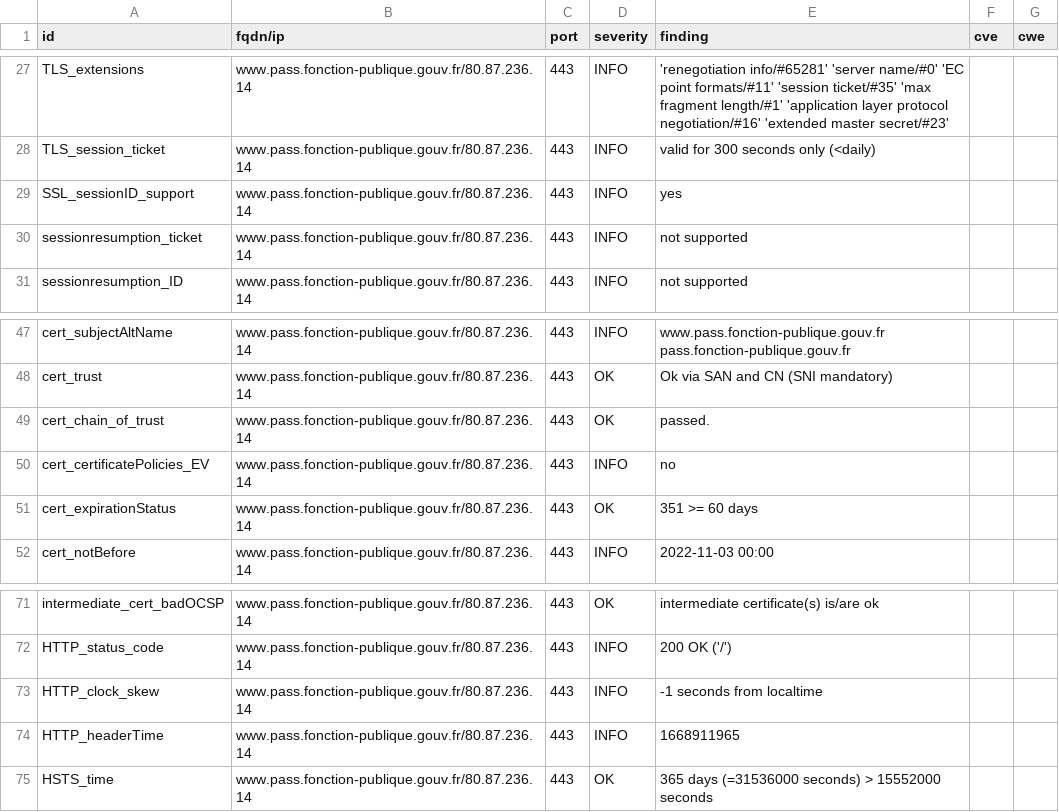
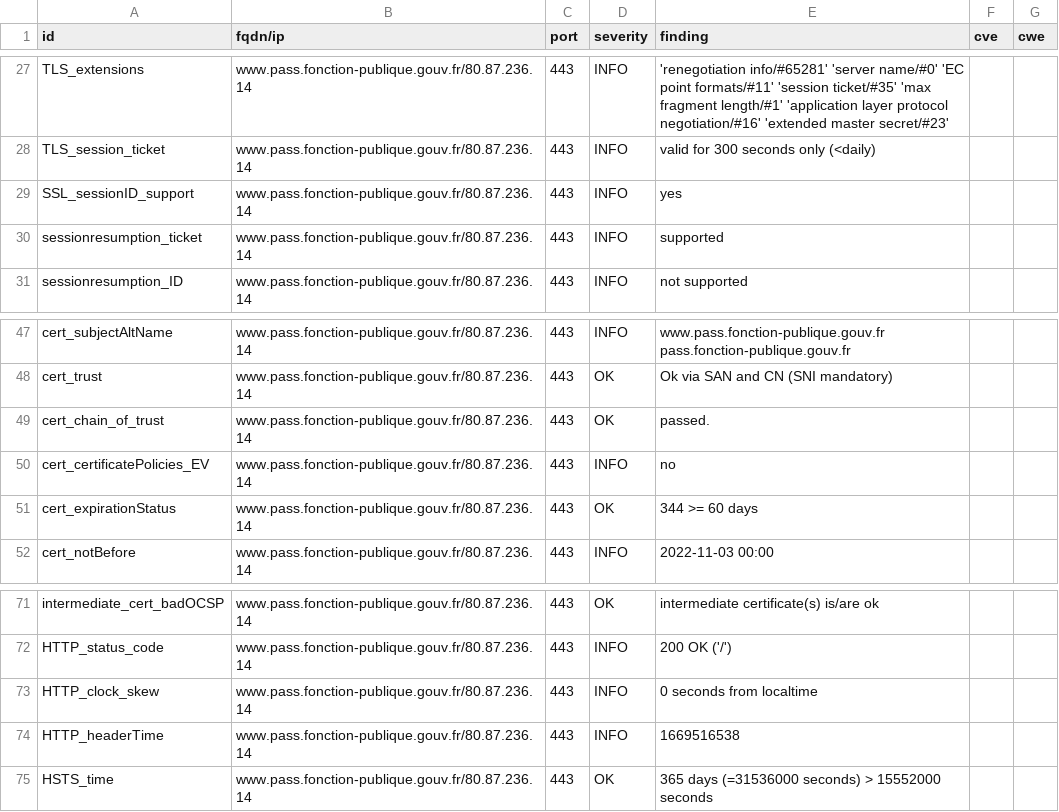
Before and after one commit to bmatge/dashlord, a CSV file: results/aHR0cHM6Ly93d3cucGFzcy5mb25jdGlvbi1wdWJsaXF1ZS5nb3V2LmZyLw==/testssl.csv, drawn as a sheet; only a part is shown, gaps mark what is left out.

```diff
--- a/results/aHR0cHM6Ly93d3cucGFzcy5mb25jdGlvbi1wdWJsaXF1ZS5nb3V2LmZyLw==/testssl.csv
+++ b/results/aHR0cHM6Ly93d3cucGFzcy5mb25jdGlvbi1wdWJsaXF1ZS5nb3V2LmZyLw==/testssl.csv
@@ -29,3 +29,3 @@
 "SSL_sessionID_support","www.pass.fonction-publique.gouv.fr/80.87.236.14","443","INFO","yes","",""
-"sessionresumption_ticket","www.pass.fonction-publique.gouv.fr/80.87.236.14","443","INFO","not supported","",""
+"sessionresumption_ticket","www.pass.fonction-publique.gouv.fr/80.87.236.14","443","INFO","supported","",""
 "sessionresumption_ID","www.pass.fonction-publique.gouv.fr/80.87.236.14","443","INFO","not supported","",""
@@ -50,3 +50,3 @@
 "cert_certificatePolicies_EV","www.pass.fonction-publique.gouv.fr/80.87.236.14","443","INFO","no","",""
-"cert_expirationStatus","www.pass.fonction-publique.gouv.fr/80.87.236.14","443","OK","351 >= 60 days","",""
+"cert_expirationStatus","www.pass.fonction-publique.gouv.fr/80.87.236.14","443","OK","344 >= 60 days","",""
 "cert_notBefore","www.pass.fonction-publique.gouv.fr/80.87.236.14","443","INFO","2022-11-03 00:00","",""
@@ -72,4 +72,4 @@
 "HTTP_status_code","www.pass.fonction-publique.gouv.fr/80.87.236.14","443","INFO","200 OK ('/')","",""
-"HTTP_clock_skew","www.pass.fonction-publique.gouv.fr/80.87.236.14","443","INFO","-1 seconds from localtime","",""
-"HTTP_headerTime","www.pass.fonction-publique.gouv.fr/80.87.236.14","443","INFO","1668911965","",""
+"HTTP_clock_skew","www.pass.fonction-publique.gouv.fr/80.87.236.14","443","INFO","0 seconds from localtime","",""
+"HTTP_headerTime","www.pass.fonction-publique.gouv.fr/80.87.236.14","443","INFO","1669516538","",""
 "HSTS_time","www.pass.fonction-publique.gouv.fr/80.87.236.14","443","OK","365 days (=31536000 seconds) > 15552000 seconds","",""
```
Also changed, not shown: 13 other files.
